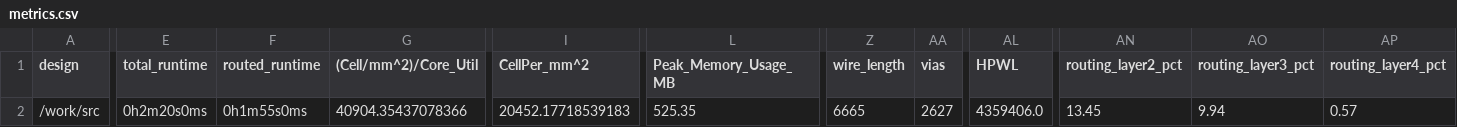
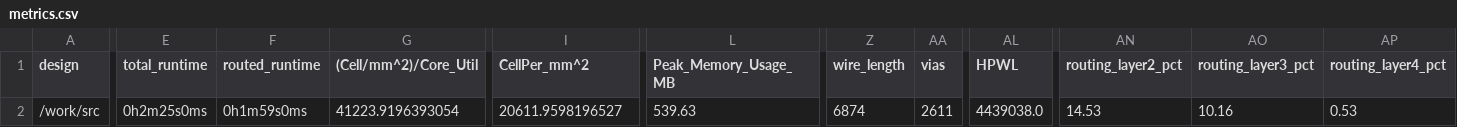
Before and after one commit to TinyTapeout/tinytapeout-04, a CSV file: projects/tt_um_RELOG_10M_Juan_Garcial/metrics.csv, drawn as a sheet; only a part is shown, gaps mark what is left out; the diff covers the shown part only; the diff names each change by its address in the sheet, - before the commit and + after, or states it on an @@ line.

Commit message:
feat: update project tt_um_RELOG_10M_Juan_Garcial from Juan-Garcial/tt04_jcgarcia
Commit: 5238d217df90032695323392c244d7b2fc9c8fb0
Workflow: https://github.com/Juan-Garcial/tt04_jcgarcia/actions/runs/6115253008

```diff
--- a/projects/tt_um_RELOG_10M_Juan_Garcial/metrics.csv
+++ b/projects/tt_um_RELOG_10M_Juan_Garcial/metrics.csv
-E2 (total_runtime): 0h2m20s0ms
+E2 (total_runtime): 0h2m25s0ms
-F2 (routed_runtime): 0h1m55s0ms
+F2 (routed_runtime): 0h1m59s0ms
-G2 ((Cell/mm^2)/Core_Util): 40904.35437078366
+G2 ((Cell/mm^2)/Core_Util): 41223.9196393054
-I2 (CellPer_mm^2): 20452.17718539183
+I2 (CellPer_mm^2): 20611.9598196527
-L2 (Peak_Memory_Usage_MB): 525.35
+L2 (Peak_Memory_Usage_MB): 539.63
-Z2 (wire_length): 6665
+Z2 (wire_length): 6874
-AA2 (vias): 2627
+AA2 (vias): 2611
-AL2 (HPWL): 4359406.0
+AL2 (HPWL): 4439038.0
-AN2 (routing_layer2_pct): 13.45
+AN2 (routing_layer2_pct): 14.53
-AO2 (routing_layer3_pct): 9.94
+AO2 (routing_layer3_pct): 10.16
-AP2 (routing_layer4_pct): 0.57
+AP2 (routing_layer4_pct): 0.53
```
Also changed, not shown: 7 edited cells elsewhere in this file, 6 other files.
